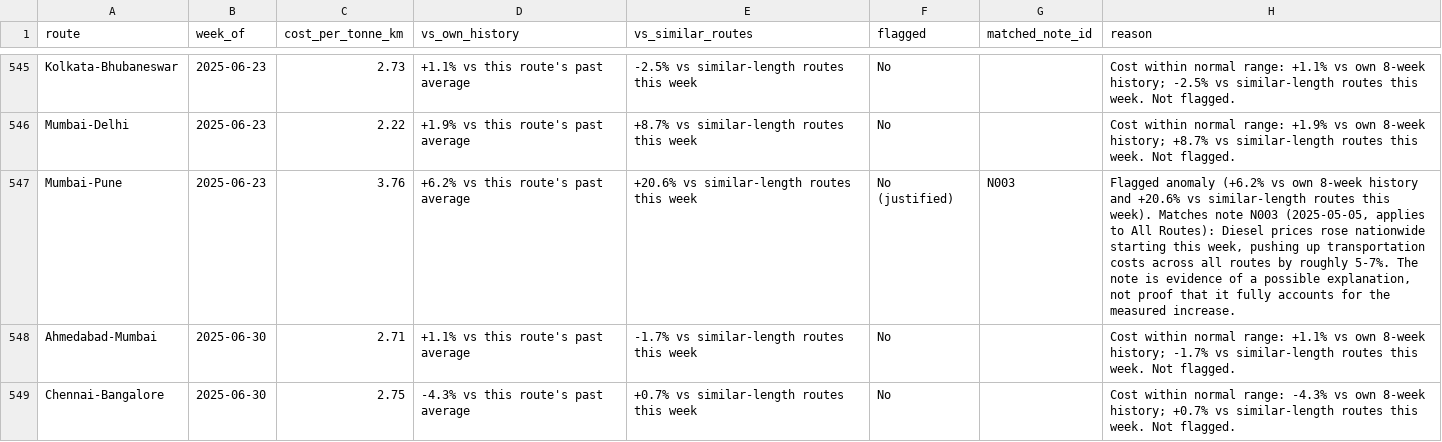
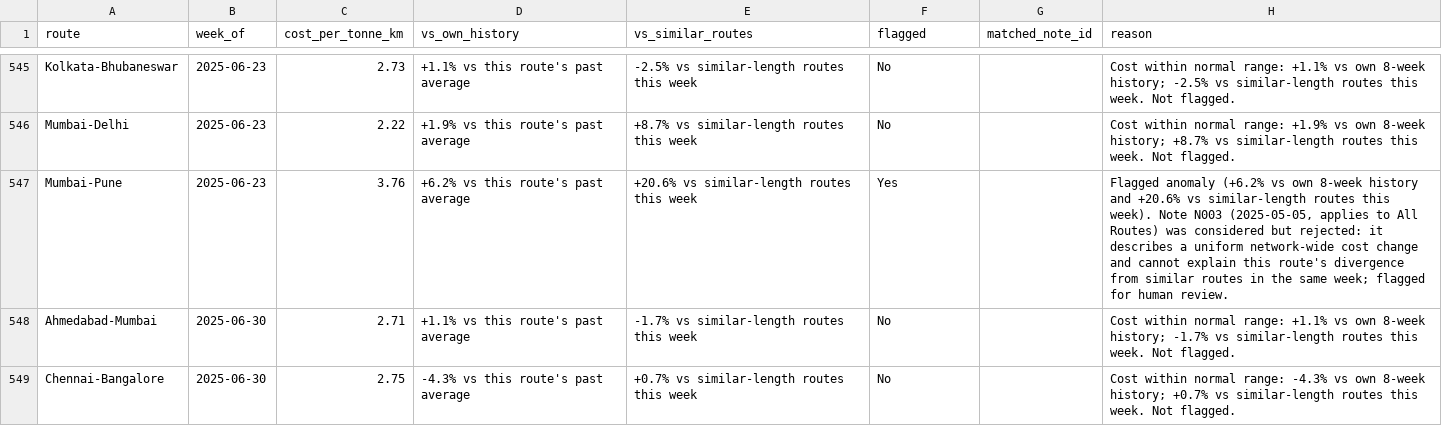
Before and after one commit to Bhawana0218/Freighttiger-Shipping-Cost-Assistant, a CSV file: output.csv, drawn as a sheet; only a part is shown, gaps mark what is left out.

```diff
--- a/output.csv
+++ b/output.csv
@@ -546,3 +546,3 @@ Kolkata-Bhubaneswar,2025-06-23,2.73,+1.1% vs this route's past average,-2.5% vs
 Mumbai-Delhi,2025-06-23,2.22,+1.9% vs this route's past average,+8.7% vs similar-length routes this week,No,,Cost within normal range: +1.9% vs own 8-week history; +8.7% vs similar-length routes this week. Not flagged.
-Mumbai-Pune,2025-06-23,3.76,+6.2% vs this route's past average,+20.6% vs similar-length routes this week,No (justified),N003,"Flagged anomaly (+6.2% vs own 8-week history and +20.6% vs similar-length routes this week). Matches note N003 (2025-05-05, applies to All Routes): Diesel prices rose nationwide starting this week, pushing up transportation costs across all routes by roughly 5-7%. The note is evidence of a possible explanation, not proof that it fully accounts for the measured increase."
+Mumbai-Pune,2025-06-23,3.76,+6.2% vs this route's past average,+20.6% vs similar-length routes this week,Yes,,"Flagged anomaly (+6.2% vs own 8-week history and +20.6% vs similar-length routes this week). Note N003 (2025-05-05, applies to All Routes) was considered but rejected: it describes a uniform network-wide cost change and cannot explain this route's divergence from similar routes in the same week; flagged for human review."
 Ahmedabad-Mumbai,2025-06-30,2.71,+1.1% vs this route's past average,-1.7% vs similar-length routes this week,No,,Cost within normal range: +1.1% vs own 8-week history; -1.7% vs similar-length routes this week. Not flagged.
```
Also changed, not shown: 6 other files.
